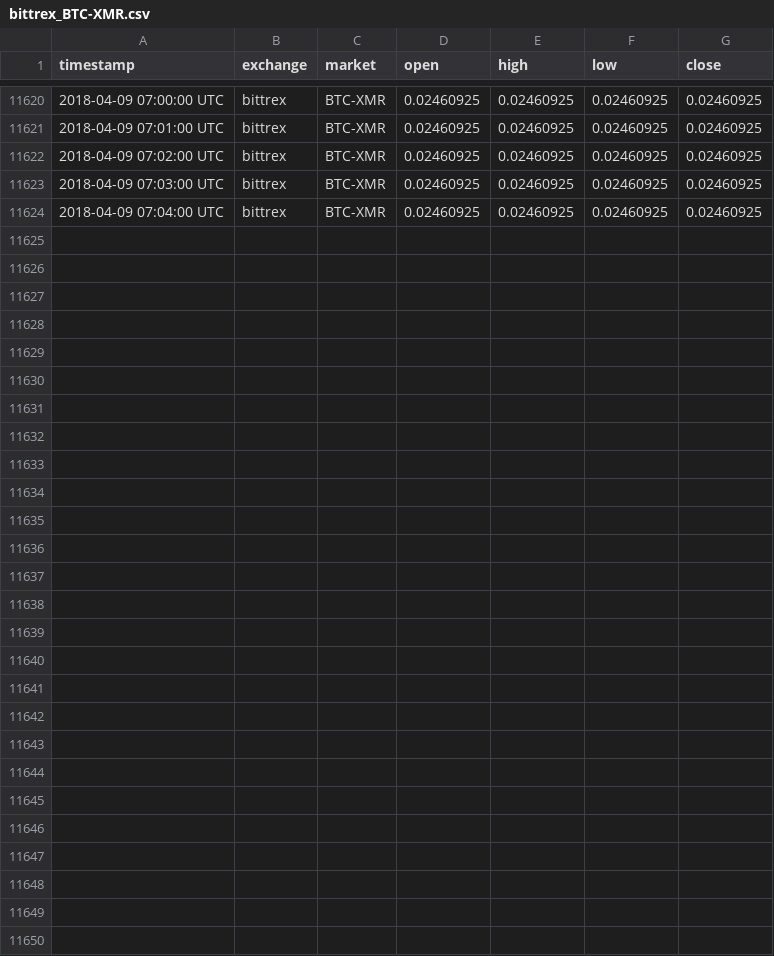
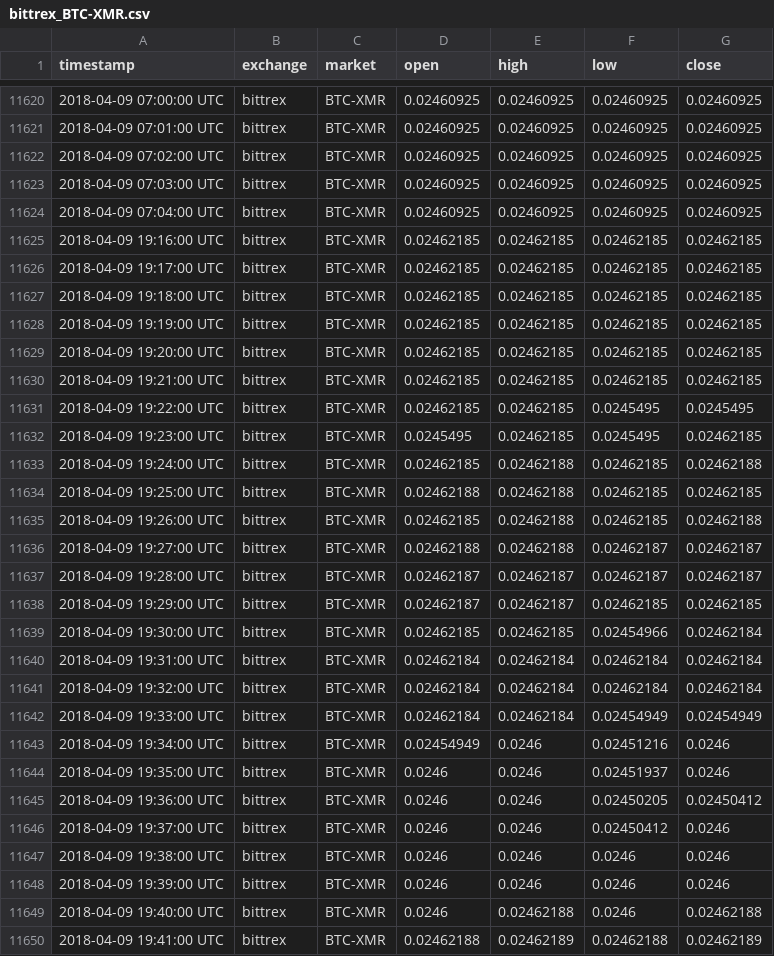
Before and after one commit to tmestdagh/crypto-prices-cache, a CSV file: bittrex_BTC-XMR.csv, drawn as a sheet; only a part is shown, gaps mark what is left out.

```diff
--- a/bittrex_BTC-XMR.csv
+++ b/bittrex_BTC-XMR.csv
@@ -11624 +11624,27 @@ timestamp,exchange,market,open,high,low,close
 2018-04-09 07:04:00 UTC,bittrex,BTC-XMR,0.02460925,0.02460925,0.02460925,0.02460925
+2018-04-09 19:16:00 UTC,bittrex,BTC-XMR,0.02462185,0.02462185,0.02462185,0.02462185
+2018-04-09 19:17:00 UTC,bittrex,BTC-XMR,0.02462185,0.02462185,0.02462185,0.02462185
+2018-04-09 19:18:00 UTC,bittrex,BTC-XMR,0.02462185,0.02462185,0.02462185,0.02462185
+2018-04-09 19:19:00 UTC,bittrex,BTC-XMR,0.02462185,0.02462185,0.02462185,0.02462185
+2018-04-09 19:20:00 UTC,bittrex,BTC-XMR,0.02462185,0.02462185,0.02462185,0.02462185
+2018-04-09 19:21:00 UTC,bittrex,BTC-XMR,0.02462185,0.02462185,0.02462185,0.02462185
+2018-04-09 19:22:00 UTC,bittrex,BTC-XMR,0.02462185,0.02462185,0.0245495,0.0245495
+2018-04-09 19:23:00 UTC,bittrex,BTC-XMR,0.0245495,0.02462185,0.0245495,0.02462185
+2018-04-09 19:24:00 UTC,bittrex,BTC-XMR,0.02462185,0.02462188,0.02462185,0.02462188
+2018-04-09 19:25:00 UTC,bittrex,BTC-XMR,0.02462188,0.02462188,0.02462185,0.02462185
+2018-04-09 19:26:00 UTC,bittrex,BTC-XMR,0.02462185,0.02462188,0.02462185,0.02462188
+2018-04-09 19:27:00 UTC,bittrex,BTC-XMR,0.02462188,0.02462188,0.02462187,0.02462187
+2018-04-09 19:28:00 UTC,bittrex,BTC-XMR,0.02462187,0.02462187,0.02462187,0.02462187
+2018-04-09 19:29:00 UTC,bittrex,BTC-XMR,0.02462187,0.02462187,0.02462185,0.02462185
+2018-04-09 19:30:00 UTC,bittrex,BTC-XMR,0.02462185,0.02462185,0.02454966,0.02462184
+2018-04-09 19:31:00 UTC,bittrex,BTC-XMR,0.02462184,0.02462184,0.02462184,0.02462184
+2018-04-09 19:32:00 UTC,bittrex,BTC-XMR,0.02462184,0.02462184,0.02462184,0.02462184
+2018-04-09 19:33:00 UTC,bittrex,BTC-XMR,0.02462184,0.02462184,0.02454949,0.02454949
+2018-04-09 19:34:00 UTC,bittrex,BTC-XMR,0.02454949,0.0246,0.02451216,0.0246
+2018-04-09 19:35:00 UTC,bittrex,BTC-XMR,0.0246,0.0246,0.02451937,0.0246
+2018-04-09 19:36:00 UTC,bittrex,BTC-XMR,0.0246,0.0246,0.02450205,0.02450412
+2018-04-09 19:37:00 UTC,bittrex,BTC-XMR,0.0246,0.0246,0.02450412,0.0246
+2018-04-09 19:38:00 UTC,bittrex,BTC-XMR,0.0246,0.0246,0.0246,0.0246
+2018-04-09 19:39:00 UTC,bittrex,BTC-XMR,0.0246,0.0246,0.0246,0.0246
+2018-04-09 19:40:00 UTC,bittrex,BTC-XMR,0.0246,0.02462188,0.0246,0.02462188
+2018-04-09 19:41:00 UTC,bittrex,BTC-XMR,0.02462188,0.02462189,0.02462188,0.02462189
```
Also changed, not shown: bitfinex_BTC-ETH.csv, bitfinex_BTC-LTC.csv, 7 other files.
